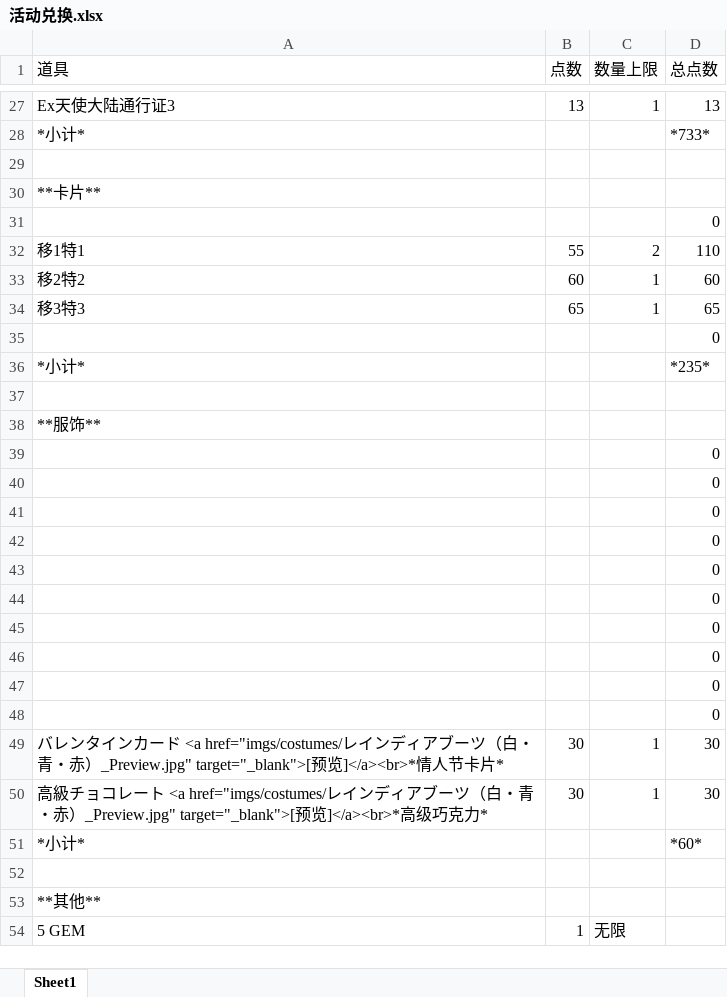
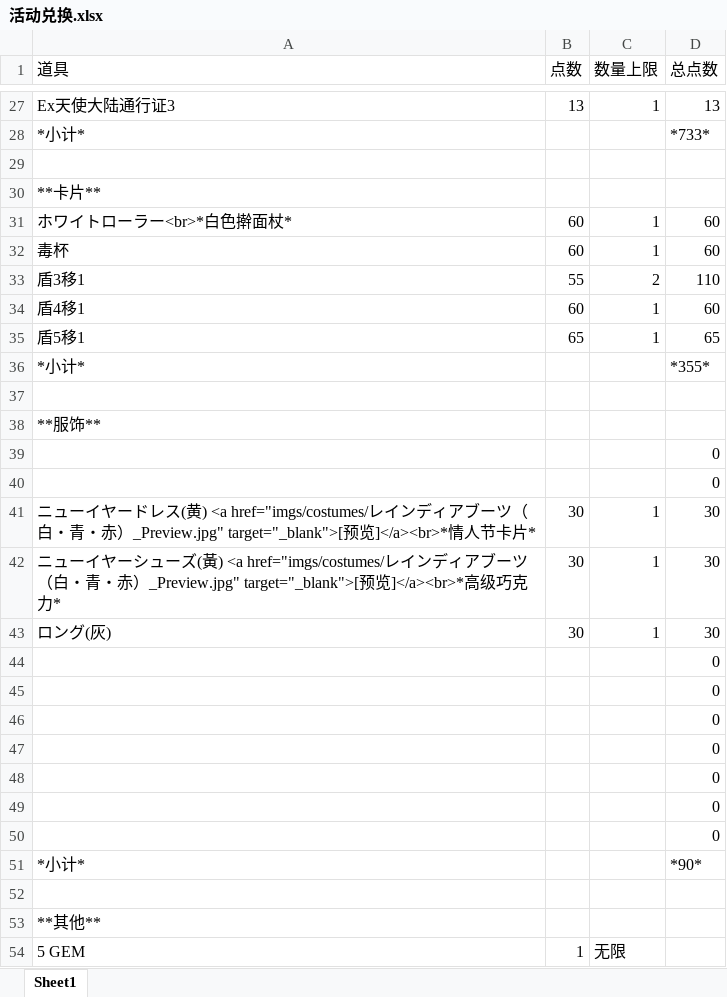
Before and after one commit to SakuranoKuriko/UnlightReviveAnnouncements, an Excel workbook: 活动兑换.xlsx, sheet Sheet1, drawn as a sheet; only a part is shown, gaps mark what is left out; values as stored, in another font and other column widths than the file's, no borders; removed rows and columns are numbered as before the commit, all else as after; the diff covers the shown part only; the diff names each change by its address in the sheet, - before the commit and + after, or states it on an @@ line.

```diff
--- a/活动兑换.xlsx (sheet Sheet1)
+++ b/活动兑换.xlsx (sheet Sheet1)
+row 31: ホワイトローラー<br>*白色擀面杖* | 60 | 1 | 60
+row 32: 毒杯 | 60 | 1 | 60
-A33 (道具): 移1特1
+A33 (道具): 盾3移1
-A34 (道具): 移2特2
+A34 (道具): 盾4移1
-A35 (道具): 移3特3
+A35 (道具): 盾5移1
-D36 (总点数): *235*
+D36 (总点数): *355*
@@ row 31 moved to row 39: 0 @@
@@ row 35 moved to row 40: 0 @@
+row 41: ニューイヤードレス(黄) <a href="imgs/costumes/レインディアブーツ（白・青・赤）_Preview.jpg" target="_blank">[预览]</a><br>*情人节卡片* | 30 | 1 | 30
+row 42: ニューイヤーシューズ(黃) <a href="imgs/costumes/レインディアブーツ（白・青・赤）_Preview.jpg" target="_blank">[预览]</a><br>*高级巧克力* | 30 | 1 | 30
+row 43: ロング(灰) | 30 | 1 | 30
-row 46:  |  |  | 0
-row 47:  |  |  | 0
-row 48:  |  |  | 0
-row 49: バレンタインカード <a href="imgs/costumes/レインディアブーツ（白・青・赤）_Preview.jpg" target="_blank">[预览]</a><br>*情人节卡片* | 30 | 1 | 30
-row 50: 高級チョコレート <a href="imgs/costumes/レインディアブーツ（白・青・赤）_Preview.jpg" target="_blank">[预览]</a><br>*高级巧克力* | 30 | 1 | 30
-D51 (总点数): *60*
+D51 (总点数): *90*
```
Also changed, not shown: 3 edited cells elsewhere in this sheet, formulas that keep their value, 15 other files.
